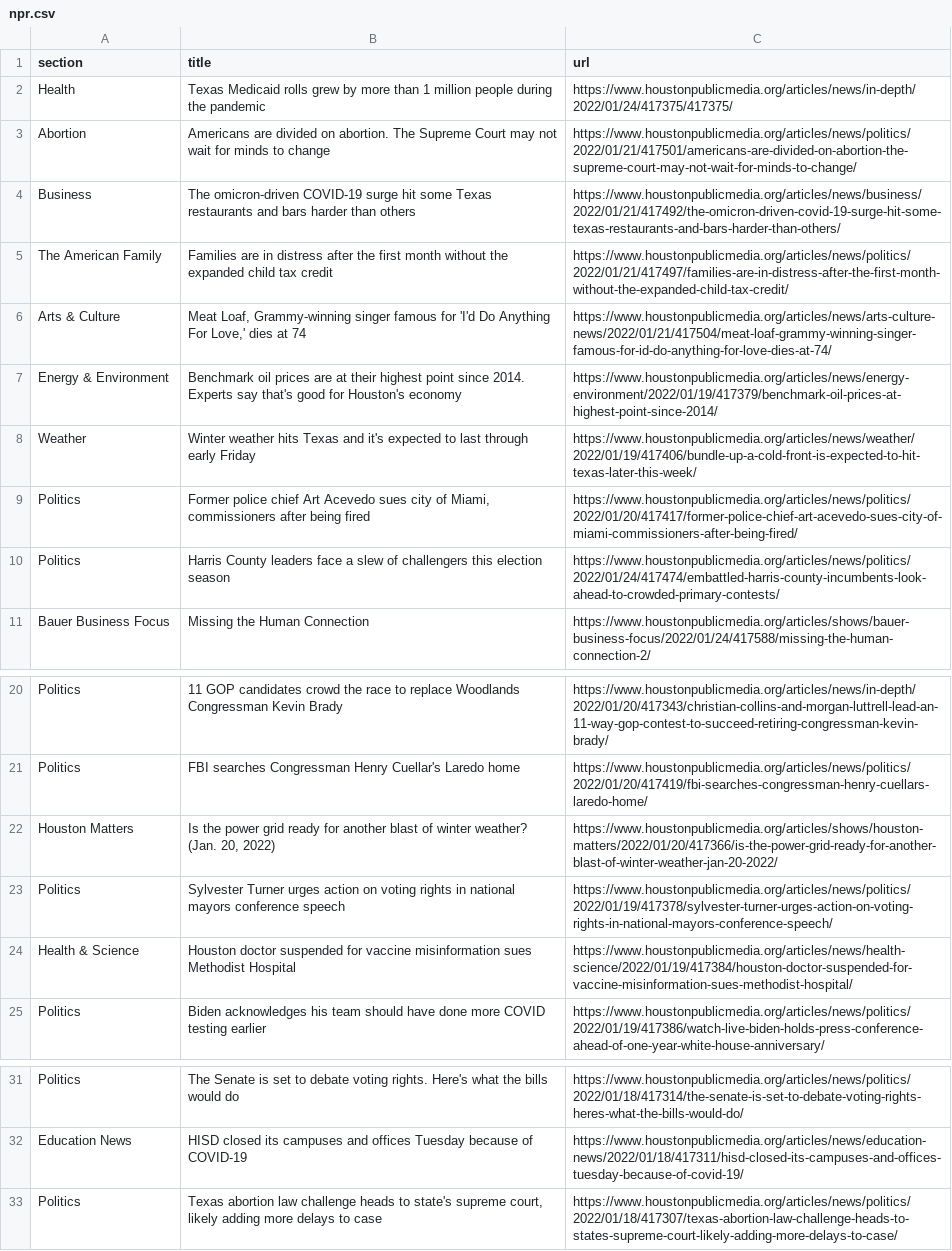
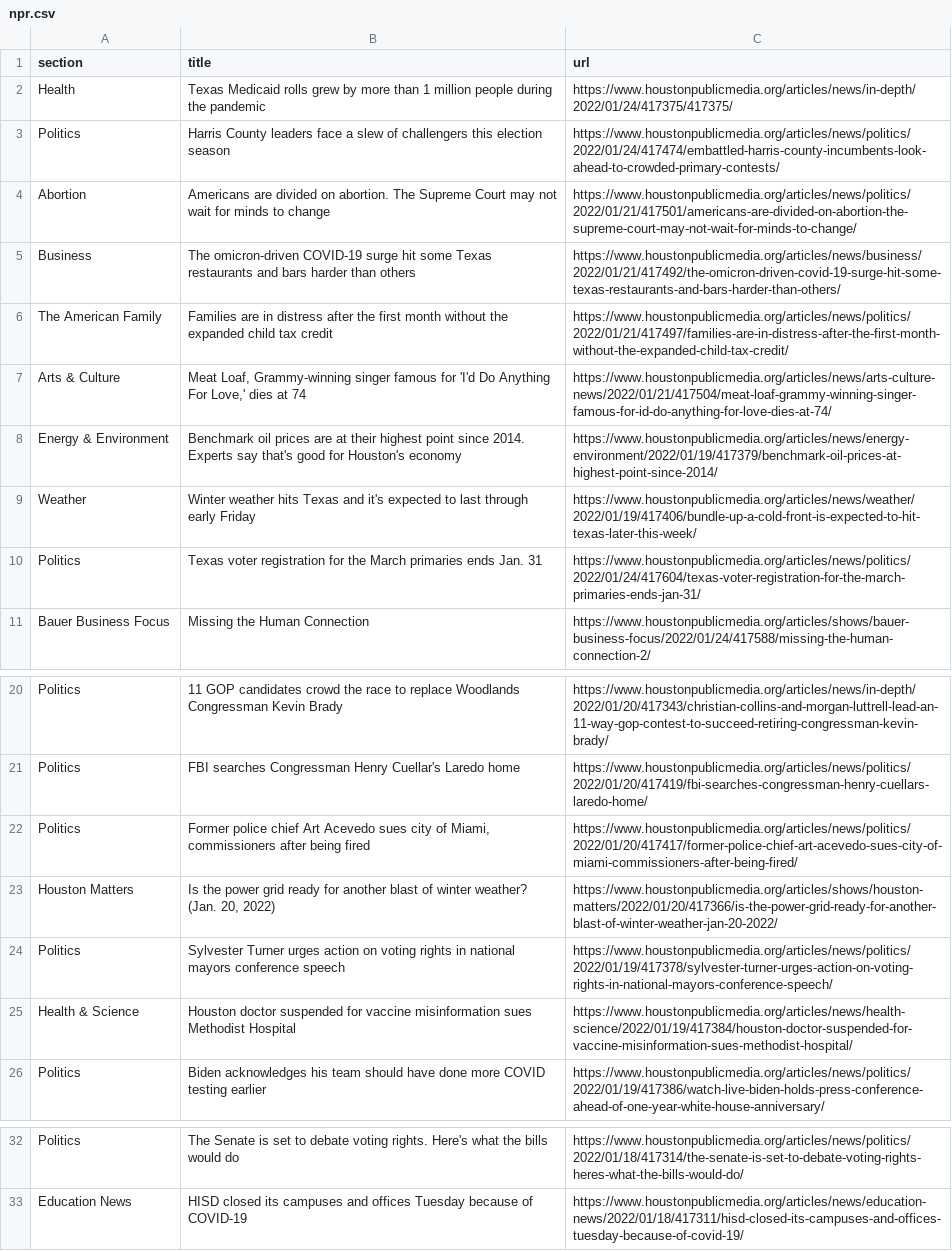
Before and after one commit to jessieblaeser/Autoscraper-Houston-NPR, a CSV file: npr.csv, drawn as a sheet; only a part is shown, gaps mark what is left out.

```diff
--- a/npr.csv
+++ b/npr.csv
@@ -2,2 +2,3 @@ section,title,url
 Health,Texas Medicaid rolls grew by more than 1 million people during the pandemic,https://www.houstonpublicmedia.org/articles/news/in-depth/2022/01/24/417375/417375/
+Politics,Harris County leaders face a slew of challengers this election season,https://www.houstonpublicmedia.org/articles/news/politics/2022/01/24/417474/embattled-harris-county-incumbents-look-ahead-to-crowded-primary-contests/
 Abortion,Americans are divided on abortion. The Supreme Court may not wait for minds to change,https://www.houstonpublicmedia.org/articles/news/politics/2022/01/21/417501/americans-are-divided-on-abortion-the-supreme-court-may-not-wait-for-minds-to-change/
@@ -8,4 +9,3 @@ Energy & Environment,Benchmark oil prices are at their highest point since 2014.
 Weather,Winter weather hits Texas and it's expected to last through early Friday,https://www.houstonpublicmedia.org/articles/news/weather/2022/01/19/417406/bundle-up-a-cold-front-is-expected-to-hit-texas-later-this-week/
-Politics,"Former police chief Art Acevedo sues city of Miami, commissioners after being fired",https://www.houstonpublicmedia.org/articles/news/politics/2022/01/20/417417/former-police-chief-art-acevedo-sues-city-of-miami-commissioners-after-being-fired/
-Politics,Harris County leaders face a slew of challengers this election season,https://www.houstonpublicmedia.org/articles/news/politics/2022/01/24/417474/embattled-harris-county-incumbents-look-ahead-to-crowded-primary-contests/
+Politics,Texas voter registration for the March primaries ends Jan. 31,https://www.houstonpublicmedia.org/articles/news/politics/2022/01/24/417604/texas-voter-registration-for-the-march-primaries-ends-jan-31/
 Bauer Business Focus,Missing the Human Connection,https://www.houstonpublicmedia.org/articles/shows/bauer-business-focus/2022/01/24/417588/missing-the-human-connection-2/
@@ -21,2 +21,3 @@ Politics,11 GOP candidates crowd the race to replace Woodlands Congressman Kevin
 Politics,FBI searches Congressman Henry Cuellar's Laredo home,https://www.houstonpublicmedia.org/articles/news/politics/2022/01/20/417419/fbi-searches-congressman-henry-cuellars-laredo-home/
+Politics,"Former police chief Art Acevedo sues city of Miami, commissioners after being fired",https://www.houstonpublicmedia.org/articles/news/politics/2022/01/20/417417/former-police-chief-art-acevedo-sues-city-of-miami-commissioners-after-being-fired/
 Houston Matters,"Is the power grid ready for another blast of winter weather? (Jan. 20, 2022)",https://www.houstonpublicmedia.org/articles/shows/houston-matters/2022/01/20/417366/is-the-power-grid-ready-for-another-blast-of-winter-weather-jan-20-2022/
@@ -32,2 +33 @@ Politics,The Senate is set to debate voting rights. Here's what the bills would
 Education News,HISD closed its campuses and offices Tuesday because of COVID-19,https://www.houstonpublicmedia.org/articles/news/education-news/2022/01/18/417311/hisd-closed-its-campuses-and-offices-tuesday-because-of-covid-19/
-Politics,"Texas abortion law challenge heads to state's supreme court, likely adding more delays to case",https://www.houstonpublicmedia.org/articles/news/politics/2022/01/18/417307/texas-abortion-law-challenge-heads-to-states-supreme-court-likely-adding-more-delays-to-case/
```
